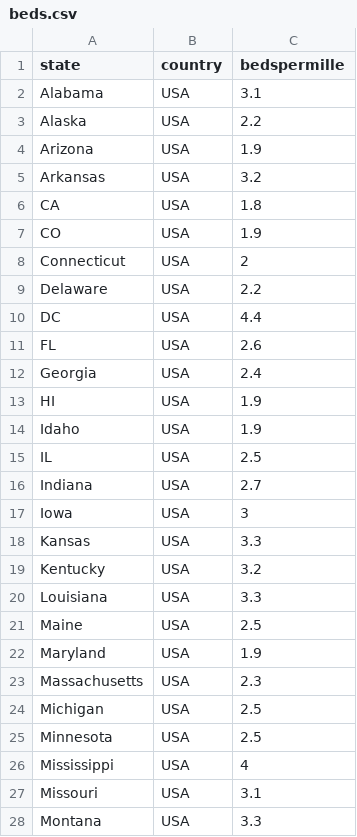
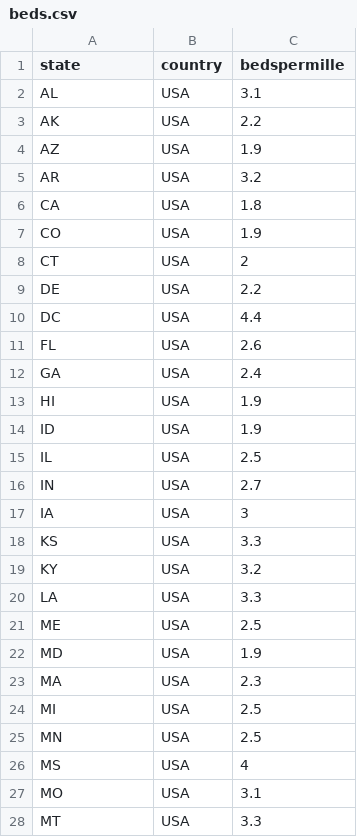
Before and after one commit to act-now-coalition/covid-data-model, a CSV file: data/beds.csv, drawn as a sheet; only a part is shown; the diff covers the shown part only.

```diff
--- a/data/beds.csv
+++ b/data/beds.csv
@@ -1,28 +1,28 @@
 state,country,bedspermille
-Alabama,USA,3.1
-Alaska,USA,2.2
-Arizona,USA,1.9
-Arkansas,USA,3.2
+AL,USA,3.1
+AK,USA,2.2
+AZ,USA,1.9
+AR,USA,3.2
 CA,USA,1.8
 CO,USA,1.9
-Connecticut,USA,2
-Delaware,USA,2.2
+CT,USA,2
+DE,USA,2.2
 DC,USA,4.4
 FL,USA,2.6
-Georgia,USA,2.4
+GA,USA,2.4
 HI,USA,1.9
-Idaho,USA,1.9
+ID,USA,1.9
 IL,USA,2.5
-Indiana,USA,2.7
-Iowa,USA,3
-Kansas,USA,3.3
-Kentucky,USA,3.2
-Louisiana,USA,3.3
-Maine,USA,2.5
-Maryland,USA,1.9
-Massachusetts,USA,2.3
-Michigan,USA,2.5
-Minnesota,USA,2.5
-Mississippi,USA,4
-Missouri,USA,3.1
-Montana,USA,3.3
+IN,USA,2.7
+IA,USA,3
+KS,USA,3.3
+KY,USA,3.2
+LA,USA,3.3
+ME,USA,2.5
+MD,USA,1.9
+MA,USA,2.3
+MI,USA,2.5
+MN,USA,2.5
+MS,USA,4
+MO,USA,3.1
+MT,USA,3.3
```
Also changed, not shown: 6 edited cells elsewhere in this file, data/populations.csv.
